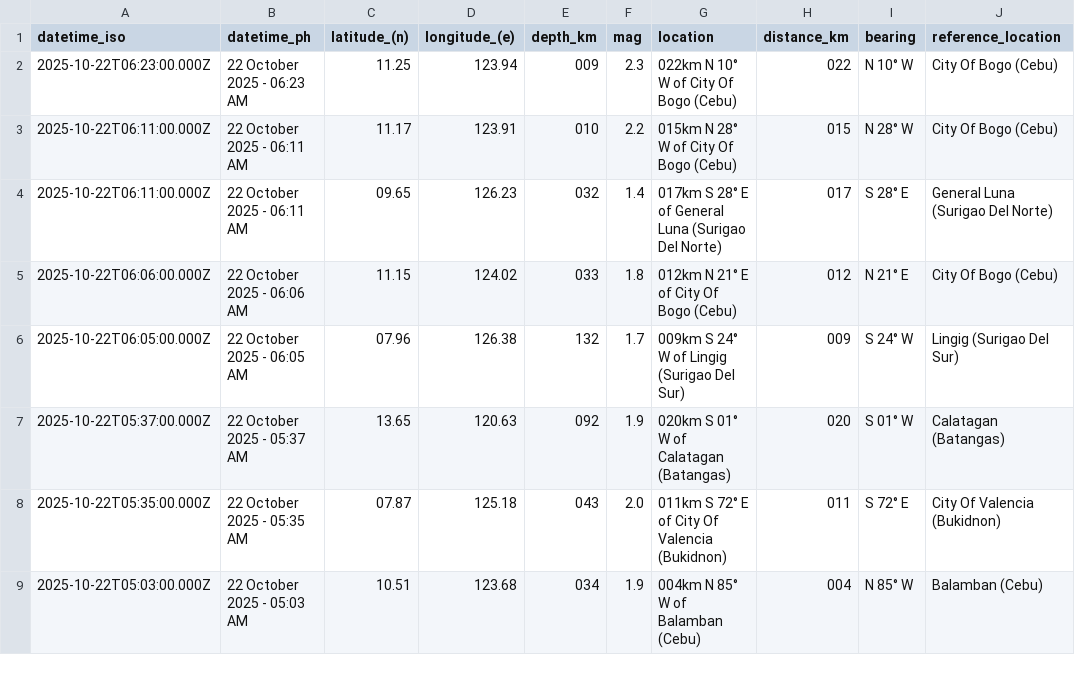
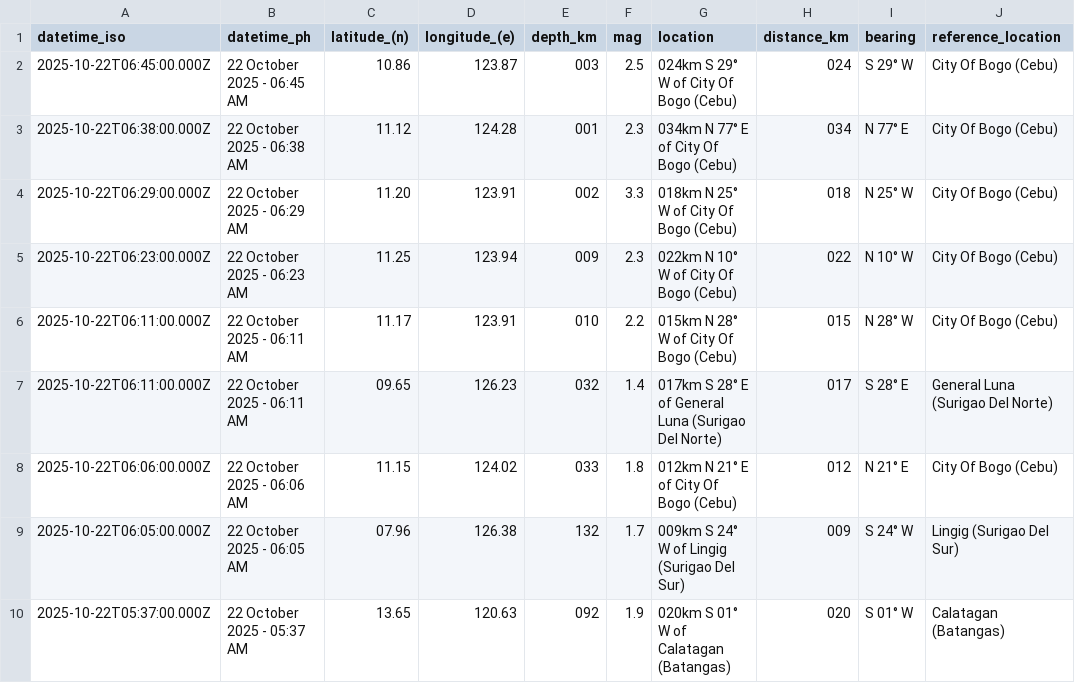
Before and after one commit to Waytii/chamthesleeptalker, a CSV file: earthquakes.csv, drawn as a sheet; only a part is shown; the shorter side is filled out with more unchanged rows.

```diff
--- a/earthquakes.csv
+++ b/earthquakes.csv
@@ -1,2 +1,5 @@
 datetime_iso,datetime_ph,latitude_(n),longitude_(e),depth_km,mag,location,distance_km,bearing,reference_location
+2025-10-22T06:45:00.000Z,22 October 2025 - 06:45 AM,10.86,123.87,003,2.5,024km S 29° W of City Of Bogo (Cebu),024,S 29° W,City Of Bogo (Cebu)
+2025-10-22T06:38:00.000Z,22 October 2025 - 06:38 AM,11.12,124.28,001,2.3,034km N 77° E of City Of Bogo (Cebu),034,N 77° E,City Of Bogo (Cebu)
+2025-10-22T06:29:00.000Z,22 October 2025 - 06:29 AM,11.20,123.91,002,3.3,018km N 25° W of City Of Bogo (Cebu),018,N 25° W,City Of Bogo (Cebu)
 2025-10-22T06:23:00.000Z,22 October 2025 - 06:23 AM,11.25,123.94,009,2.3,022km N 10° W of City Of Bogo (Cebu),022,N 10° W,City Of Bogo (Cebu)
```
Also changed, not shown: earthquake_summary_stats.csv, earthquakes_past_24_hours.csv, 5 other files.
